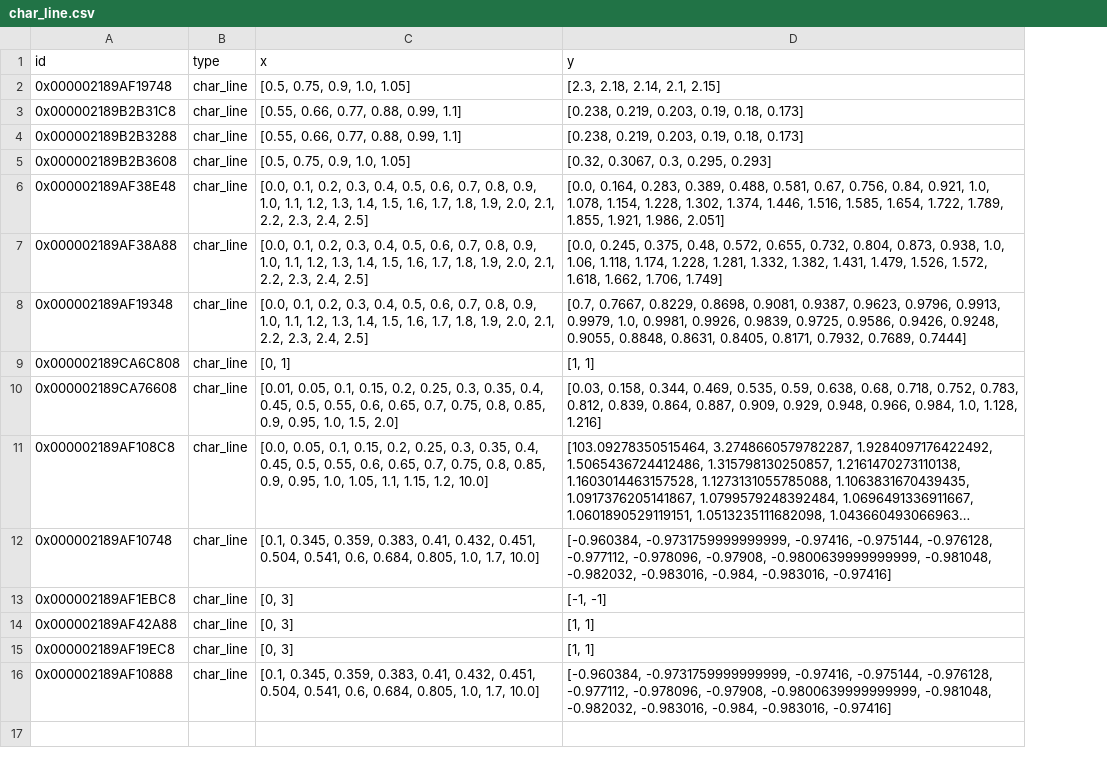
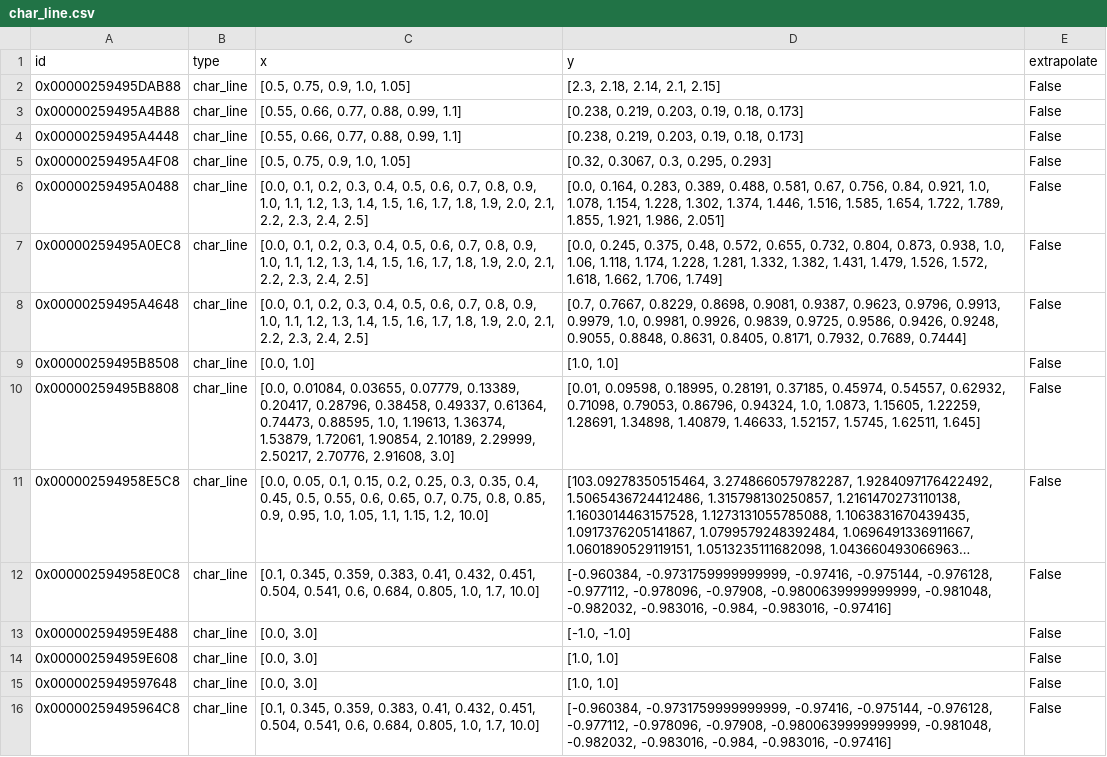
Before and after one commit to maltefritz/SWSH, a CSV file: Anlagenmodelle/ice/ice_design/comps/char_line.csv, drawn as a sheet; long unchanged cells end in …; removed rows and columns are numbered as before the commit, all else as after; the diff names each change by its address in the sheet, - before the commit and + after, or states it on an @@ line.

```diff
--- a/Anlagenmodelle/ice/ice_design/comps/char_line.csv
+++ b/Anlagenmodelle/ice/ice_design/comps/char_line.csv
+column E (extrapolate), rows 2-14: all False; row 16: False
-A2 (id): 0x000002189AF19748
+A2 (id): 0x00000259495DAB88
-A3 (id): 0x000002189B2B31C8
+A3 (id): 0x00000259495A4B88
-A4 (id): 0x000002189B2B3288
+A4 (id): 0x00000259495A4448
-A5 (id): 0x000002189B2B3608
+A5 (id): 0x00000259495A4F08
-A6 (id): 0x000002189AF38E48
+A6 (id): 0x00000259495A0488
-A7 (id): 0x000002189AF38A88
+A7 (id): 0x00000259495A0EC8
-A8 (id): 0x000002189AF19348
+A8 (id): 0x00000259495A4648
-A9 (id): 0x000002189CA6C808
+A9 (id): 0x00000259495B8508
-C9 (x): [0, 1]
+C9 (x): [0.0, 1.0]
-D9 (y): [1, 1]
+D9 (y): [1.0, 1.0]
-A10 (id): 0x000002189CA76608
+A10 (id): 0x00000259495B8808
-C10 (x): [0.01, 0.05, 0.1, 0.15, 0.2, 0.25, 0.3, 0.35, 0.4, 0.45, 0.5, 0.55, 0.6, 0.65, 0.7, 0.75, 0.8, 0.85, 0.9, 0.95, 1.0, 1.5, 2.0]
+C10 (x): [0.0, 0.01084, 0.03655, 0.07779, 0.13389, 0.20417, 0.28796, 0.38458, 0.49337, 0.61364, 0.74473, 0.88595, 1.0, 1.19613, 1.36374, 1.53879, 1.72061, 1.90854, 2.10189, 2.29999, 2.50217, 2.70776, 2.91608, 3.0]
-D10 (y): [0.03, 0.158, 0.344, 0.469, 0.535, 0.59, 0.638, 0.68, 0.718, 0.752, 0.783, 0.812, 0.839, 0.864, 0.887, 0.909, 0.929, 0.948, 0.966, 0.984, 1.0, 1.128, 1.216]
+D10 (y): [0.01, 0.09598, 0.18995, 0.28191, 0.37185, 0.45974, 0.54557, 0.62932, 0.71098, 0.79053, 0.86796, 0.94324, 1.0, 1.0873, 1.15605, 1.22259, 1.28691, 1.34898, 1.40879, 1.46633, 1.52157, 1.5745, 1.62511, 1.645]
-A11 (id): 0x000002189AF108C8
+A11 (id): 0x000002594958E5C8
-A12 (id): 0x000002189AF10748
+A12 (id): 0x000002594958E0C8
-A13 (id): 0x000002189AF1EBC8
+A13 (id): 0x000002594959E488
-C13 (x): [0, 3]
+C13 (x): [0.0, 3.0]
-D13 (y): [-1, -1]
+D13 (y): [-1.0, -1.0]
-row 14: 0x000002189AF42A88 | char_line | [0, 3] | [1, 1]
-A14 (id): 0x000002189AF19EC8
+A14 (id): 0x000002594959E608
-C14 (x): [0, 3]
+C14 (x): [0.0, 3.0]
-D14 (y): [1, 1]
+D14 (y): [1.0, 1.0]
+row 15: 0x0000025949597648 | char_line | [0.0, 3.0] | [1.0, 1.0] | False
-A16 (id): 0x000002189AF10888
+A16 (id): 0x00000259495964C8
```
Also changed, not shown: Anlagenmodelle/ice/ice_design/comps/combustion_engine.csv, Anlagenmodelle/ice/ice_design/comps/heat_exchanger.csv, 7 other files.
